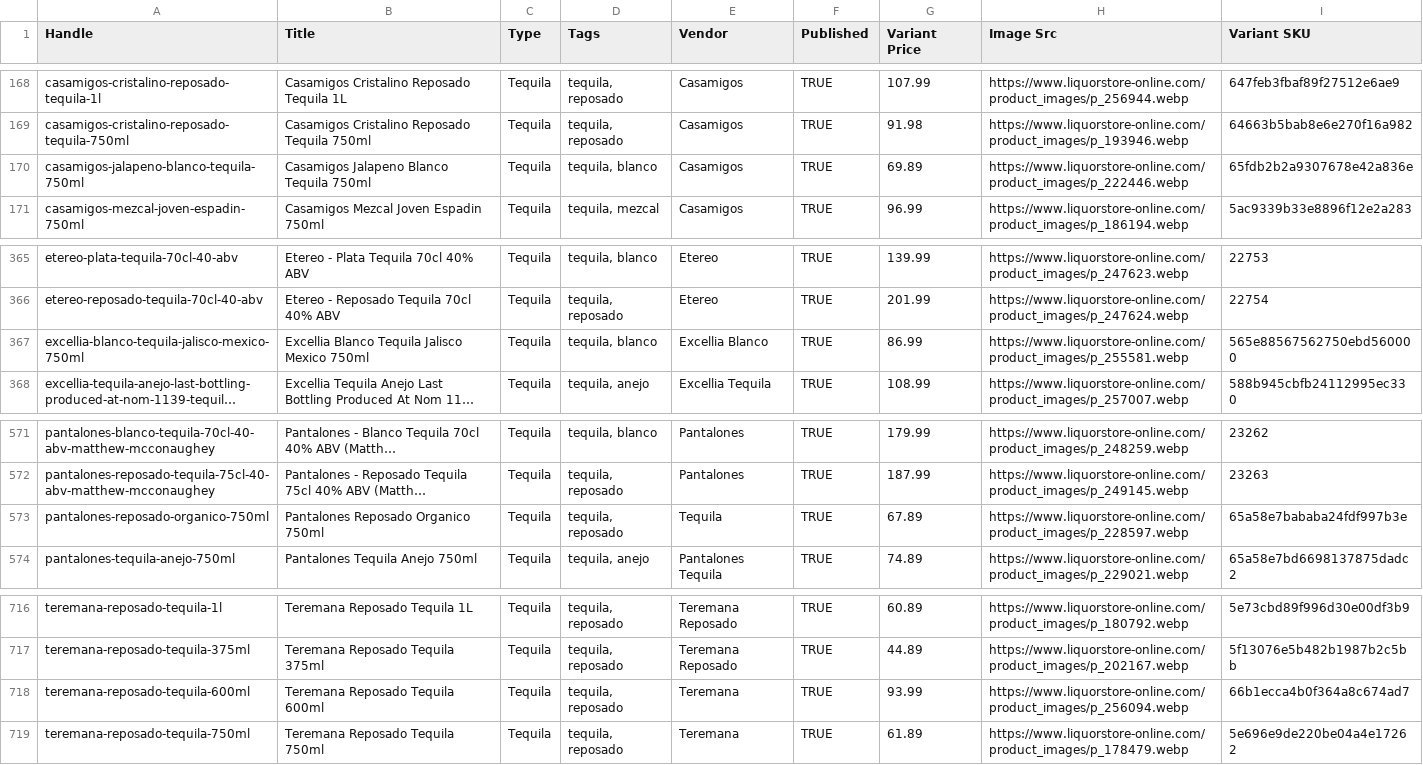
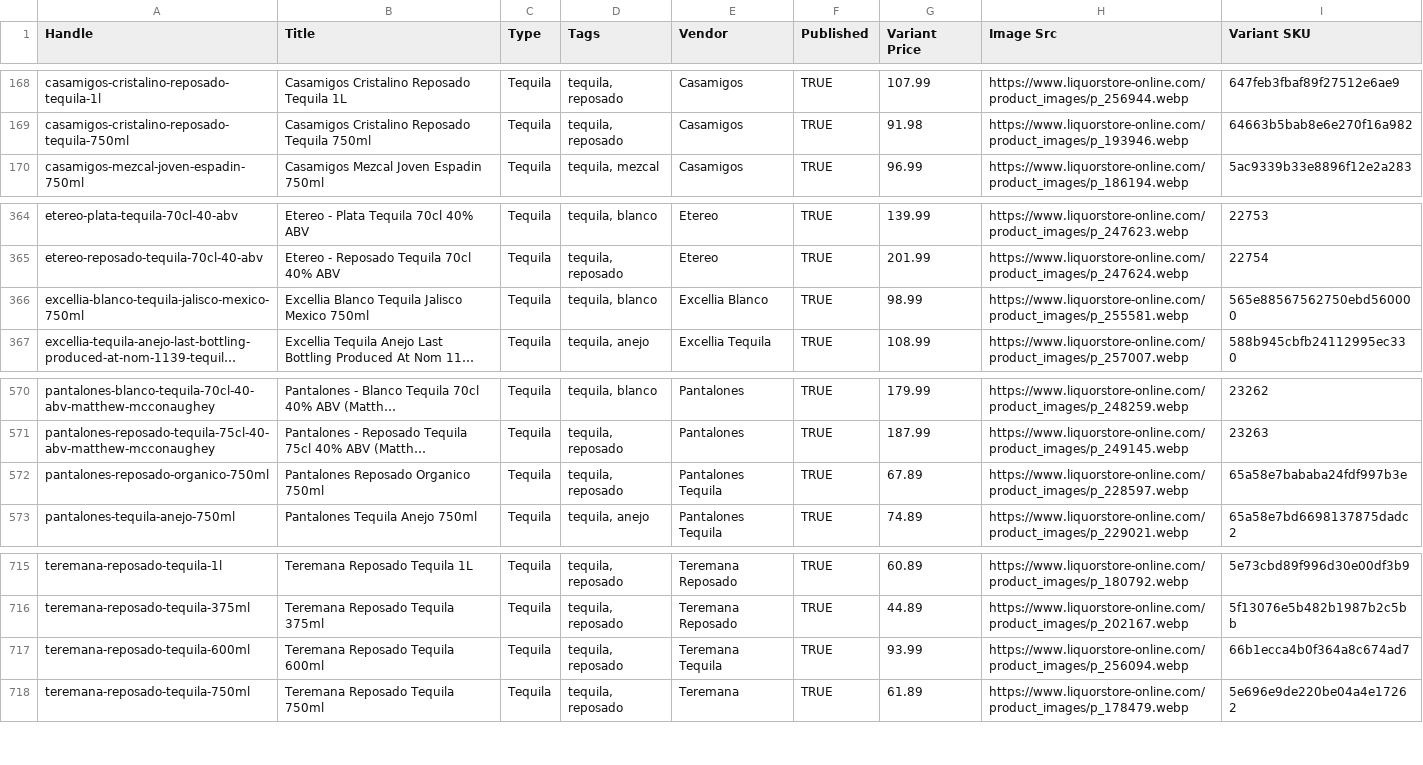
Before and after one commit to Njawnson/tequila-shopify-sync, a CSV file: output/matrixify_update.csv, drawn as a sheet; only a part is shown, gaps mark what is left out; long unchanged cells end in …; removed rows and columns are numbered as before the commit, all else as after; the diff names each change by its address in the sheet, - before the commit and + after, or states it on an @@ line.

```diff
--- a/output/matrixify_update.csv
+++ b/output/matrixify_update.csv
-row 170: casamigos-jalapeno-blanco-tequila-750ml | Casamigos Jalapeno Blanco Tequila 750ml | Tequila | tequila, blanco | Casamigos | TRUE | 69.89 | https://www.liquorstore-online.com/product_images/p_222446.webp | 65fdb2b2a9307678e42a836e
-G366 (Variant Price): 86.99
+G366 (Variant Price): 98.99
-E572 (Vendor): Tequila
+E572 (Vendor): Pantalones Tequila
-E717 (Vendor): Teremana
+E717 (Vendor): Teremana Tequila
```
Also changed, not shown: 1 other file.
